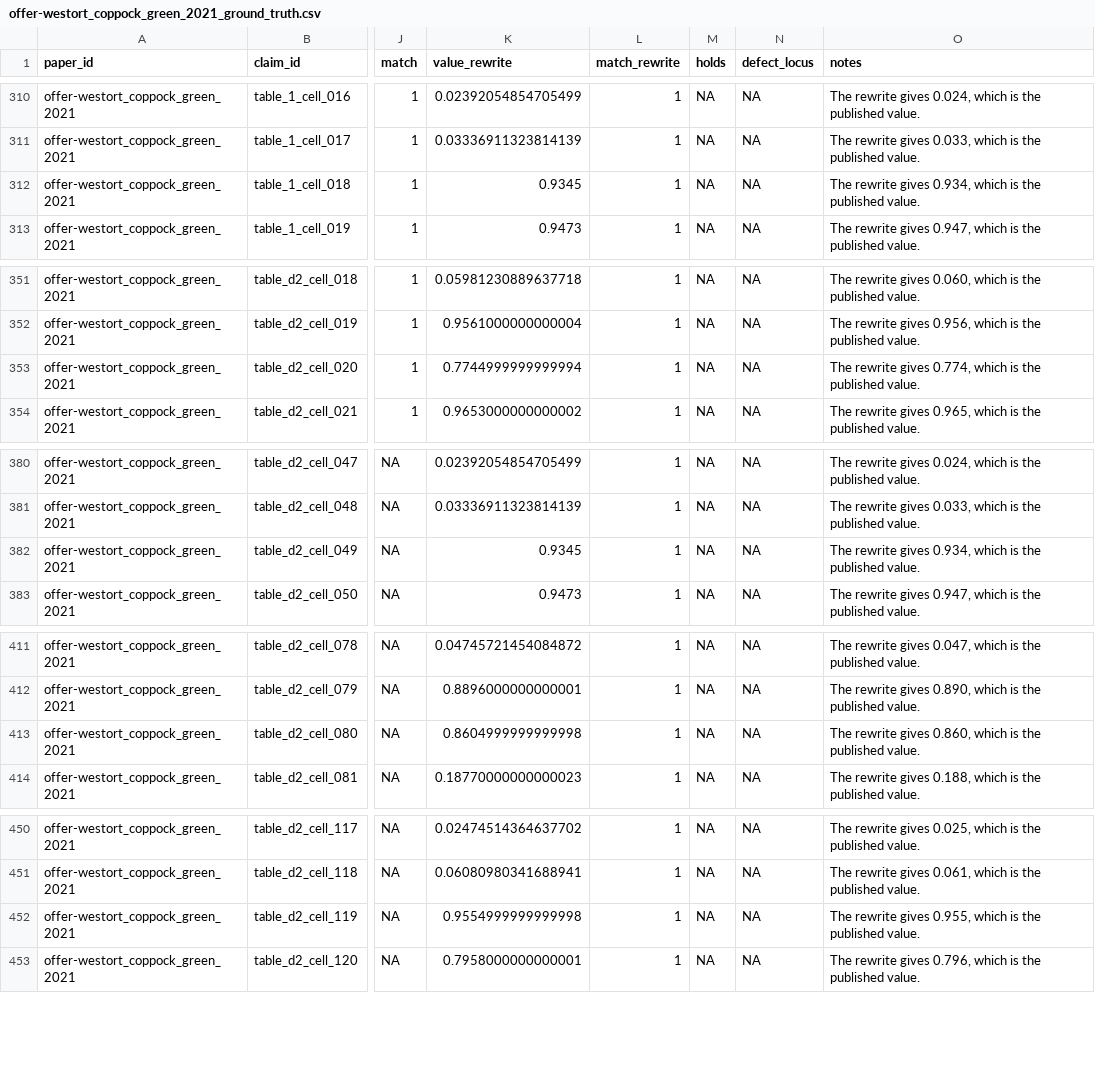
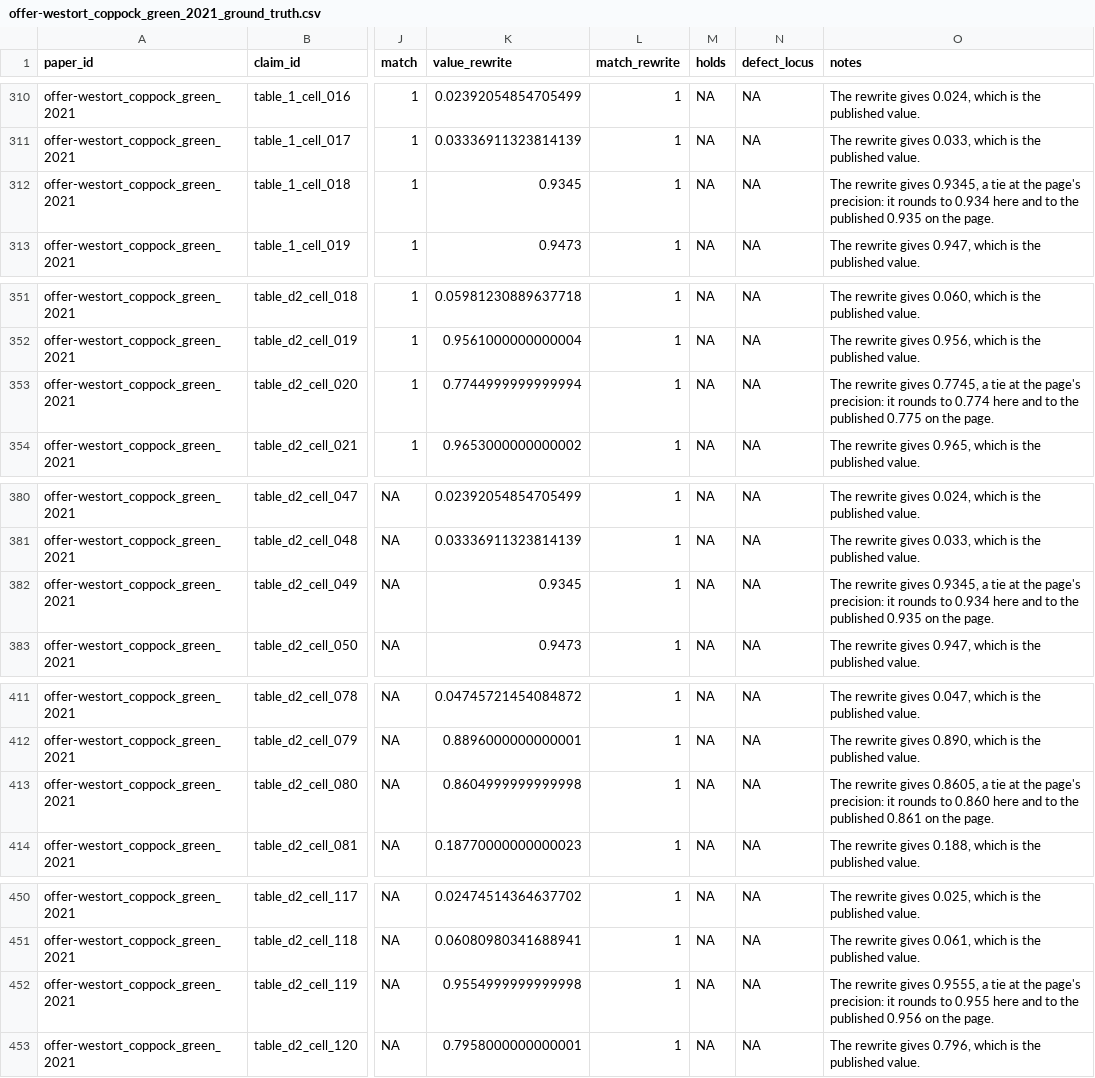
Before and after one commit to active-maintenance-aec/offer-westort_coppock_green_2021, a CSV file: ground_truth/offer-westort_coppock_green_2021_ground_truth.csv, drawn as a sheet; only a part is shown, gaps mark what is left out; the diff covers the shown part only; the diff names each change by its address in the sheet, - before the commit and + after, or states it on an @@ line.

```diff
--- a/ground_truth/offer-westort_coppock_green_2021_ground_truth.csv
+++ b/ground_truth/offer-westort_coppock_green_2021_ground_truth.csv
-O312 (notes): …rewrite gives 0.934, which is the published value.
+O312 (notes): …rewrite gives 0.9345, a tie at the page's precision: it rounds to 0.934 here and to the published 0.935 on the page.
-O353 (notes): …rewrite gives 0.774, which is the published value.
+O353 (notes): …rewrite gives 0.7745, a tie at the page's precision: it rounds to 0.774 here and to the published 0.775 on the page.
-O382 (notes): …rewrite gives 0.934, which is the published value.
+O382 (notes): …rewrite gives 0.9345, a tie at the page's precision: it rounds to 0.934 here and to the published 0.935 on the page.
-O413 (notes): …rewrite gives 0.860, which is the published value.
+O413 (notes): …rewrite gives 0.8605, a tie at the page's precision: it rounds to 0.860 here and to the published 0.861 on the page.
-O452 (notes): …rewrite gives 0.955, which is the published value.
+O452 (notes): …rewrite gives 0.9555, a tie at the page's precision: it rounds to 0.955 here and to the published 0.956 on the page.
```
Also changed, not shown: 17 edited cells elsewhere in this file, 1 other file.
